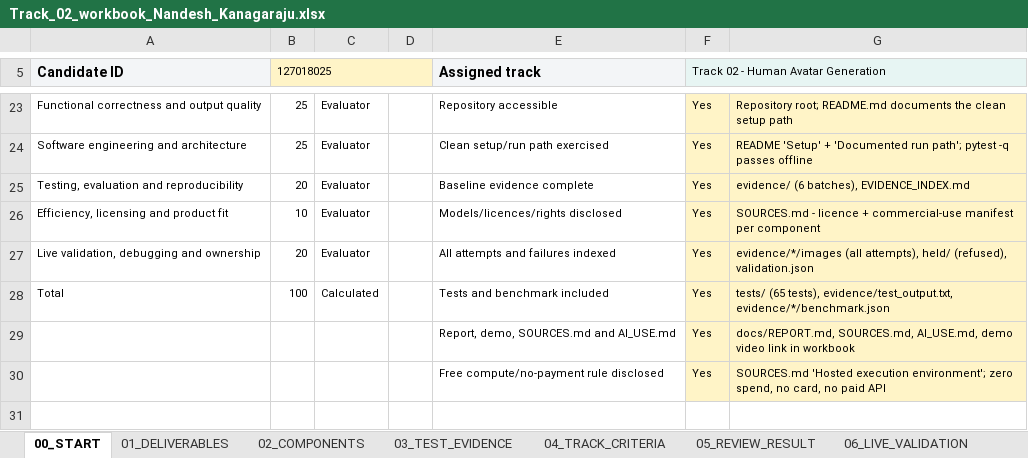
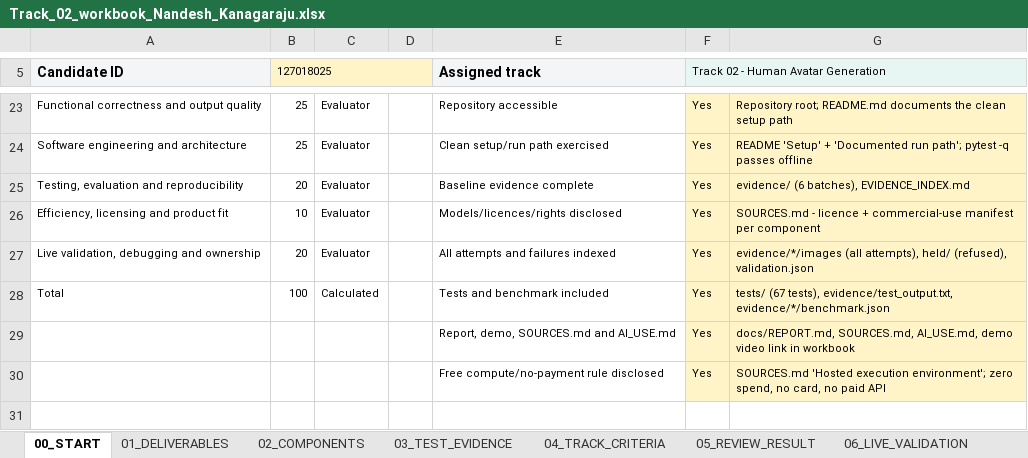
Before and after one commit to nandeshkanagaraju/incubrix-ps02-open-avatar, an Excel workbook: submission/Track_02_workbook_Nandesh_Kanagaraju.xlsx, sheet 00_START, drawn as a sheet; only a part is shown, gaps mark what is left out; values as stored, in another font and other column widths than the file's, no borders; the diff names each change by its address in the sheet, - before the commit and + after, or states it on an @@ line.

```diff
--- a/submission/Track_02_workbook_Nandesh_Kanagaraju.xlsx (sheet 00_START)
+++ b/submission/Track_02_workbook_Nandesh_Kanagaraju.xlsx (sheet 00_START)
-G28: tests/ (65 tests), evidence/test_output.txt,…
+G28: tests/ (67 tests), evidence/test_output.txt,…
```
Also changed, not shown: sheet 03_TEST_EVIDENCE, 30 other files.
